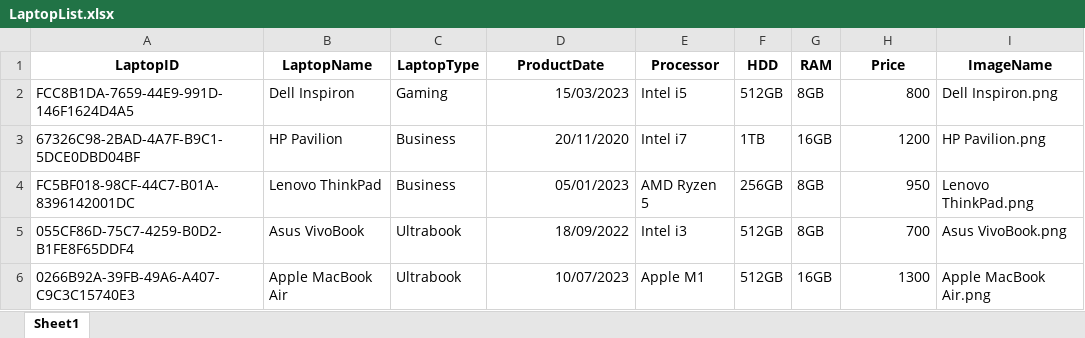
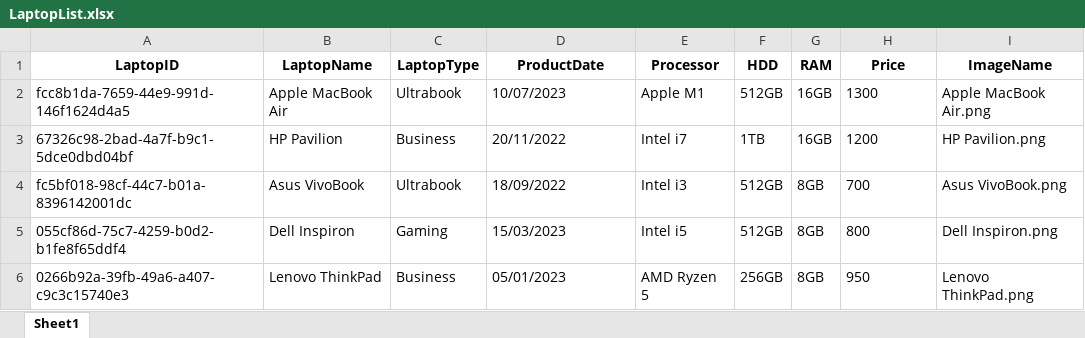
Before and after one commit to DangKhoi14/dotNET-Programming-HCMUS, an Excel workbook: LaptopManagement/LaptopManagement/data/LaptopList.xlsx, sheet Sheet1, drawn as a sheet; values as stored, in another font and other column widths than the file's, no borders; removed rows and columns are numbered as before the commit, all else as after; the diff names each change by its address in the sheet, - before the commit and + after, or states it on an @@ line.

Commit message:
Complete LaptopManagement

```diff
--- a/LaptopManagement/LaptopManagement/data/LaptopList.xlsx (sheet Sheet1)
+++ b/LaptopManagement/LaptopManagement/data/LaptopList.xlsx (sheet Sheet1)
+row 2: fcc8b1da-7659-44e9-991d-146f1624d4a5 | Apple MacBook Air | Ultrabook | 10/07/2023 | Apple M1 | 512GB | 16GB | 1300 | Apple MacBook Air.png
+row 3: 67326c98-2bad-4a7f-b9c1-5dce0dbd04bf | HP Pavilion | Business | 20/11/2022 | Intel i7 | 1TB | 16GB | 1200 | HP Pavilion.png
+row 4: fc5bf018-98cf-44c7-b01a-8396142001dc | Asus VivoBook | Ultrabook | 18/09/2022 | Intel i3 | 512GB | 8GB | 700 | Asus VivoBook.png
-A5 (LaptopID): FCC8B1DA-7659-44E9-991D-146F1624D4A5
+A5 (LaptopID): 055cf86d-75c7-4259-b0d2-b1fe8f65ddf4
-D5 alignment: right
+D5 alignment: left
-H5 alignment: right
+H5 alignment: left
-row 3: 67326C98-2BAD-4A7F-B9C1-5DCE0DBD04BF | HP Pavilion | Business | 20/11/2020 | Intel i7 | 1TB | 16GB | 1200 | HP Pavilion.png
-A6 (LaptopID): FC5BF018-98CF-44C7-B01A-8396142001DC
+A6 (LaptopID): 0266b92a-39fb-49a6-a407-c9c3c15740e3
-D6 alignment: right
+D6 alignment: left
-H6 alignment: right
+H6 alignment: left
-row 5: 055CF86D-75C7-4259-B0D2-B1FE8F65DDF4 | Asus VivoBook | Ultrabook | 18/09/2022 | Intel i3 | 512GB | 8GB | 700 | Asus VivoBook.png
-row 6: 0266B92A-39FB-49A6-A407-C9C3C15740E3 | Apple MacBook Air | Ultrabook | 10/07/2023 | Apple M1 | 512GB | 16GB | 1300 | Apple MacBook Air.png
```
Also changed, not shown: 10 other files.
